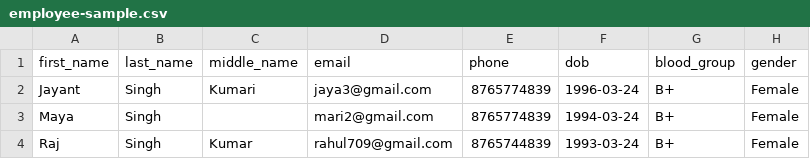
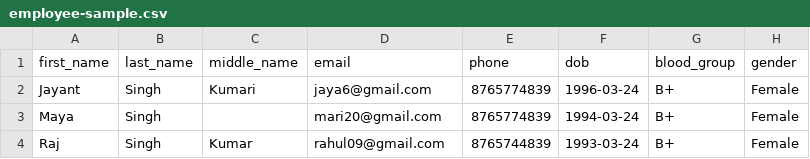
Before and after one commit to BytecipherGit/EVP_UP, a CSV file: public/employee-sample.csv, drawn as a sheet; only a part is shown; the diff names each change by its address in the sheet, - before the commit and + after, or states it on an @@ line.

```diff
--- a/public/employee-sample.csv
+++ b/public/employee-sample.csv
-D2 (email): jaya3@gmail.com
+D2 (email): jaya6@gmail.com
-D3 (email): mari2@gmail.com
+D3 (email): mari20@gmail.com
-D4 (email): rahul709@gmail.com
+D4 (email): rahul09@gmail.com
```
Also changed, not shown: 37 other files.
